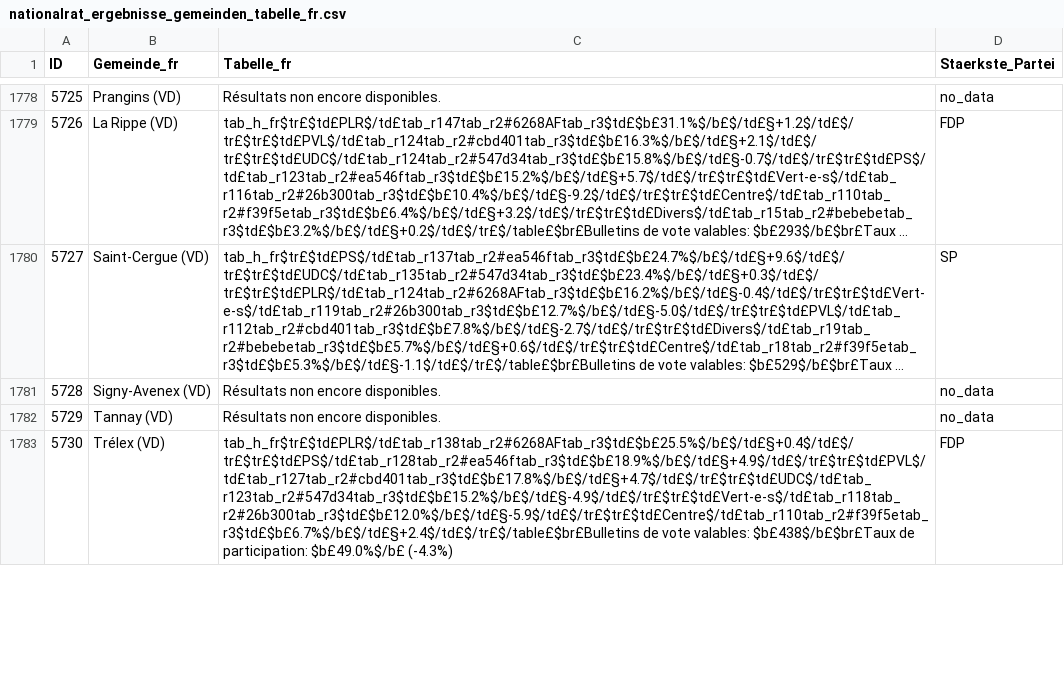
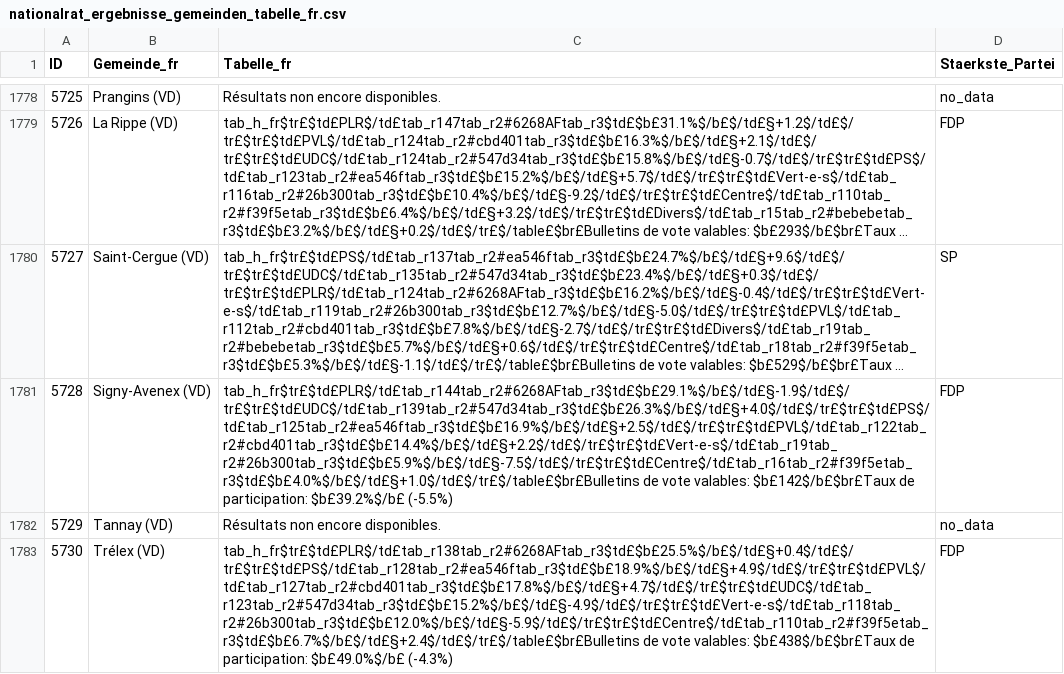
Before and after one commit to awp-finanznachrichten/sda_eidgenoessische_wahlen_datafeed, a CSV file: Output/nationalrat_ergebnisse_gemeinden_tabelle_fr.csv, drawn as a sheet; only a part is shown, gaps mark what is left out; long unchanged cells end in …; the diff covers the shown part only; the diff names each change by its address in the sheet, - before the commit and + after, or states it on an @@ line.

```diff
--- a/Output/nationalrat_ergebnisse_gemeinden_tabelle_fr.csv
+++ b/Output/nationalrat_ergebnisse_gemeinden_tabelle_fr.csv
-C1781 (Tabelle_fr): Résultats non encore disponibles.
+C1781 (Tabelle_fr): tab_h_fr$tr£$td£PLR$/td£tab_r144tab_r2#6268AFtab_r3$td£$b£29.1%$/b£$/td£§-1.9$/td£$/tr£$tr£$td£UDC$/td£tab_r139tab_r2#547d34tab_r3$td£$b£26.3%$/b£$/td£§+4.0$/td£$/tr£$tr£$td£PS$/td£tab_r125tab_r2#ea546ftab_r3$td£$b£16.9%$/b£$/td£§+2.5$/td£$/tr£$tr£$td£PVL$/td£tab_r122tab_r2#cbd401tab_r3$td£$b£14.4%$/b£$/td£§+2.2$/td£$/tr£$tr£$td£Vert-e-s$/td£tab_r19tab_r2#26b300tab_r3$td£$b£5.9%$/b£$/td£§-7.5$/td£$/tr£$tr£$td£Centre$/td£tab_r16tab_r2#f39f5etab_r3$td£$b£4.0%$/b£$/td£§+1.0$/td£$/tr£$/table£$br£Bulletins de vote valables: $b£142$/b£$br£Taux de participation: $b£39.2%$/b£ (-5.5%)
-D1781 (Staerkste_Partei): no_data
+D1781 (Staerkste_Partei): FDP
```
Also changed, not shown: 14 edited cells elsewhere in this file, Output/nationalrat_ergebnisse_gemeinden_tabelle_de.csv, Output/nationalrat_ergebnisse_gemeinden_tabelle_it.csv, 7 other files.
